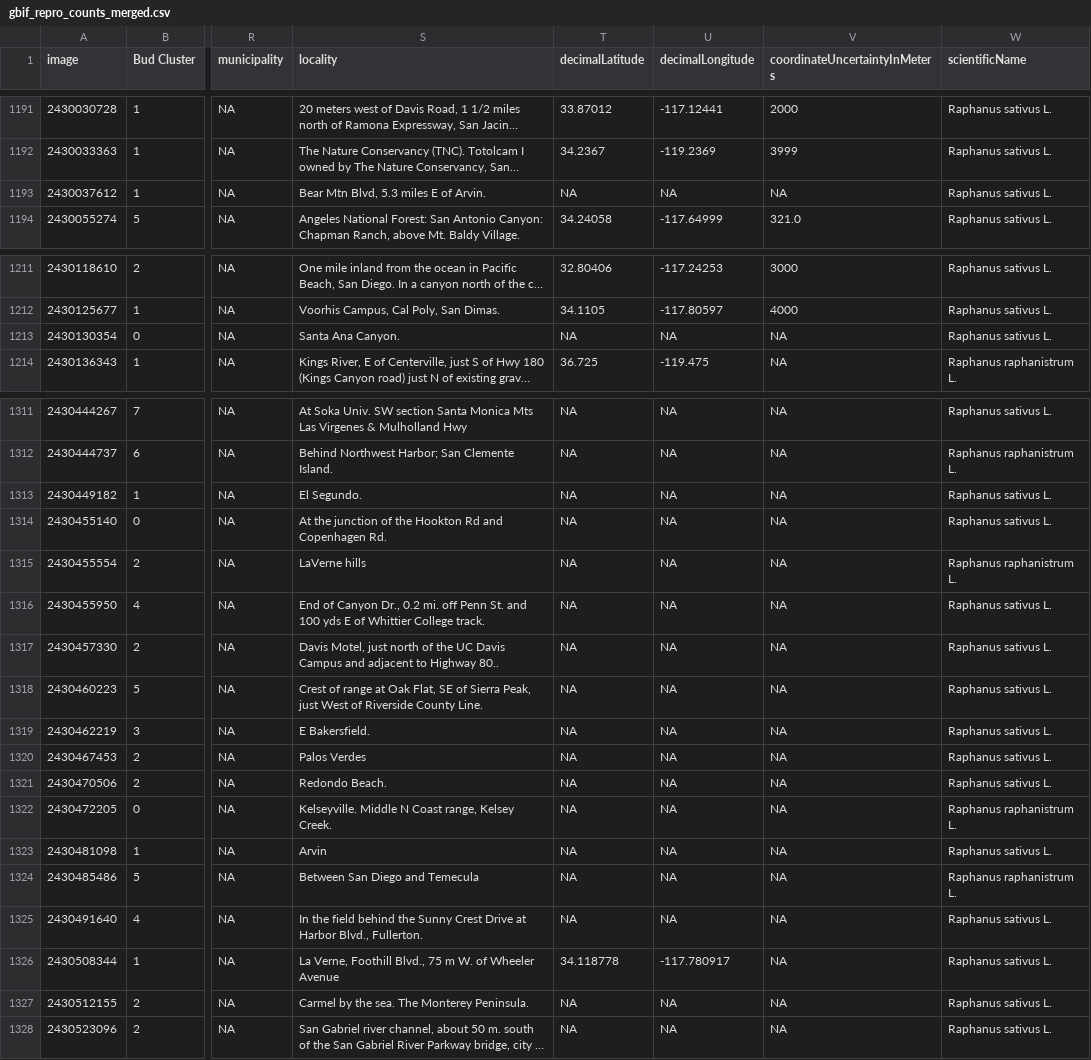
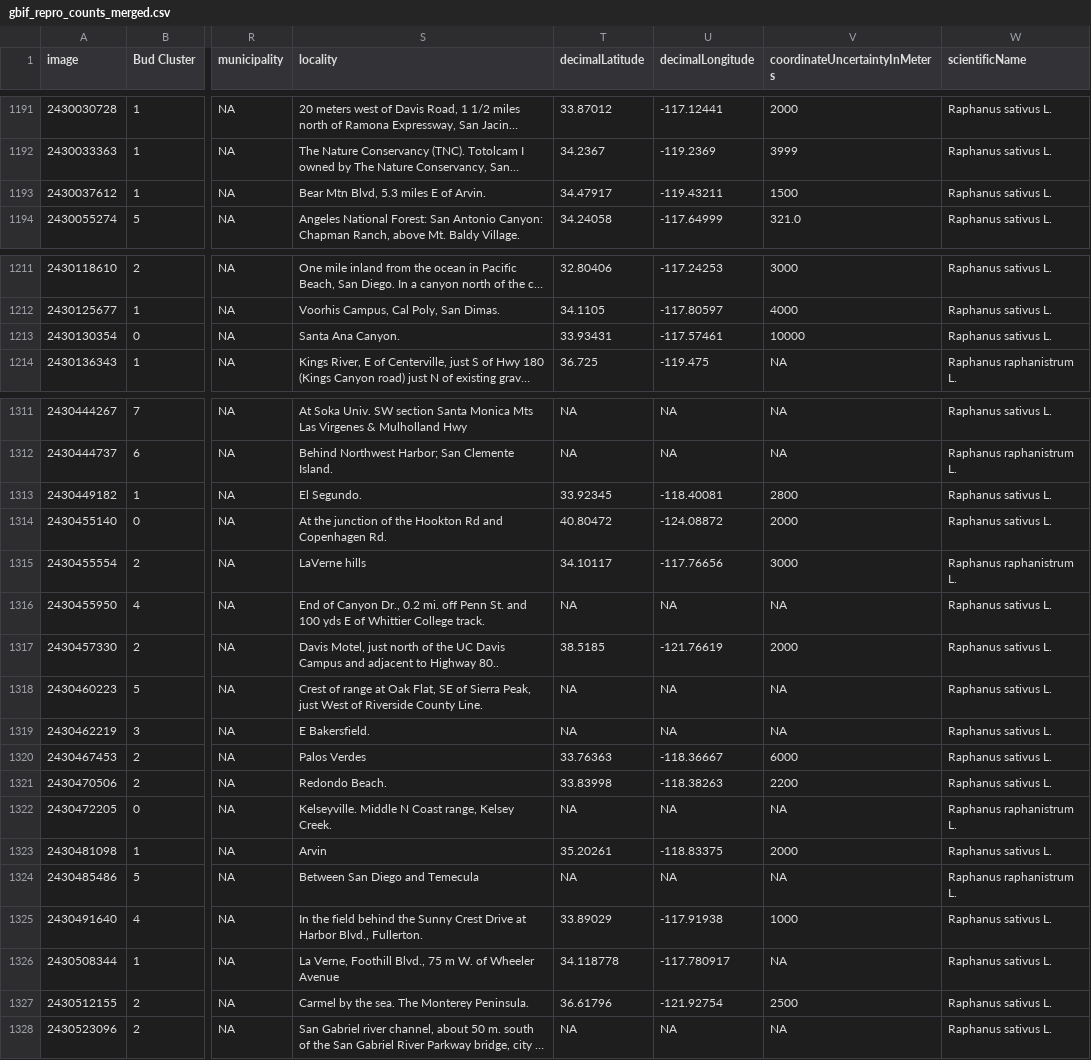
Before and after one commit to njveech/Raphanus_Phenology, a CSV file: GBIF_2026_update/gbif_repro_counts_merged.csv, drawn as a sheet; only a part is shown, gaps mark what is left out; long unchanged cells end in …; the diff covers the shown part only; the diff names each change by its address in the sheet, - before the commit and + after, or states it on an @@ line.

```diff
--- a/GBIF_2026_update/gbif_repro_counts_merged.csv
+++ b/GBIF_2026_update/gbif_repro_counts_merged.csv
-T1193 (decimalLatitude): NA
+T1193 (decimalLatitude): 34.47917
-U1193 (decimalLongitude): NA
+U1193 (decimalLongitude): -119.43211
-V1193 (coordinateUncertaintyInMeters): NA
+V1193 (coordinateUncertaintyInMeters): 1500
-T1213 (decimalLatitude): NA
+T1213 (decimalLatitude): 33.93431
-U1213 (decimalLongitude): NA
+U1213 (decimalLongitude): -117.57461
-V1213 (coordinateUncertaintyInMeters): NA
+V1213 (coordinateUncertaintyInMeters): 10000
-T1313 (decimalLatitude): NA
+T1313 (decimalLatitude): 33.92345
-U1313 (decimalLongitude): NA
+U1313 (decimalLongitude): -118.40081
-V1313 (coordinateUncertaintyInMeters): NA
+V1313 (coordinateUncertaintyInMeters): 2800
-T1314 (decimalLatitude): NA
+T1314 (decimalLatitude): 40.80472
-U1314 (decimalLongitude): NA
+U1314 (decimalLongitude): -124.08872
-V1314 (coordinateUncertaintyInMeters): NA
+V1314 (coordinateUncertaintyInMeters): 2000
-T1315 (decimalLatitude): NA
+T1315 (decimalLatitude): 34.10117
-U1315 (decimalLongitude): NA
+U1315 (decimalLongitude): -117.76656
-V1315 (coordinateUncertaintyInMeters): NA
+V1315 (coordinateUncertaintyInMeters): 3000
-T1317 (decimalLatitude): NA
+T1317 (decimalLatitude): 38.5185
-U1317 (decimalLongitude): NA
+U1317 (decimalLongitude): -121.76619
-V1317 (coordinateUncertaintyInMeters): NA
+V1317 (coordinateUncertaintyInMeters): 2000
-T1320 (decimalLatitude): NA
+T1320 (decimalLatitude): 33.76363
-U1320 (decimalLongitude): NA
+U1320 (decimalLongitude): -118.36667
-V1320 (coordinateUncertaintyInMeters): NA
+V1320 (coordinateUncertaintyInMeters): 6000
-T1321 (decimalLatitude): NA
+T1321 (decimalLatitude): 33.83998
-U1321 (decimalLongitude): NA
+U1321 (decimalLongitude): -118.38263
-V1321 (coordinateUncertaintyInMeters): NA
+V1321 (coordinateUncertaintyInMeters): 2200
-T1323 (decimalLatitude): NA
+T1323 (decimalLatitude): 35.20261
-U1323 (decimalLongitude): NA
+U1323 (decimalLongitude): -118.83375
-V1323 (coordinateUncertaintyInMeters): NA
+V1323 (coordinateUncertaintyInMeters): 2000
-T1325 (decimalLatitude): NA
+T1325 (decimalLatitude): 33.89029
-U1325 (decimalLongitude): NA
+U1325 (decimalLongitude): -117.91938
-V1325 (coordinateUncertaintyInMeters): NA
+V1325 (coordinateUncertaintyInMeters): 1000
-T1327 (decimalLatitude): NA
+T1327 (decimalLatitude): 36.61796
-U1327 (decimalLongitude): NA
+U1327 (decimalLongitude): -121.92754
-V1327 (coordinateUncertaintyInMeters): NA
+V1327 (coordinateUncertaintyInMeters): 2500
```
Also changed, not shown: 81 edited cells elsewhere in this file, GBIF_2026_update/GBIF_climateNA_locations.csv, 7 other files.
